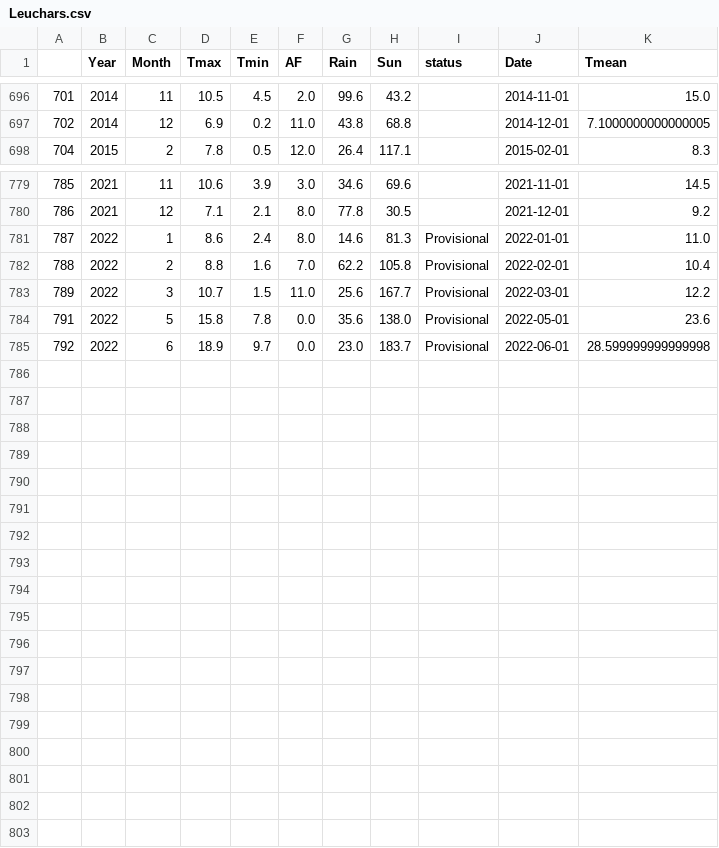
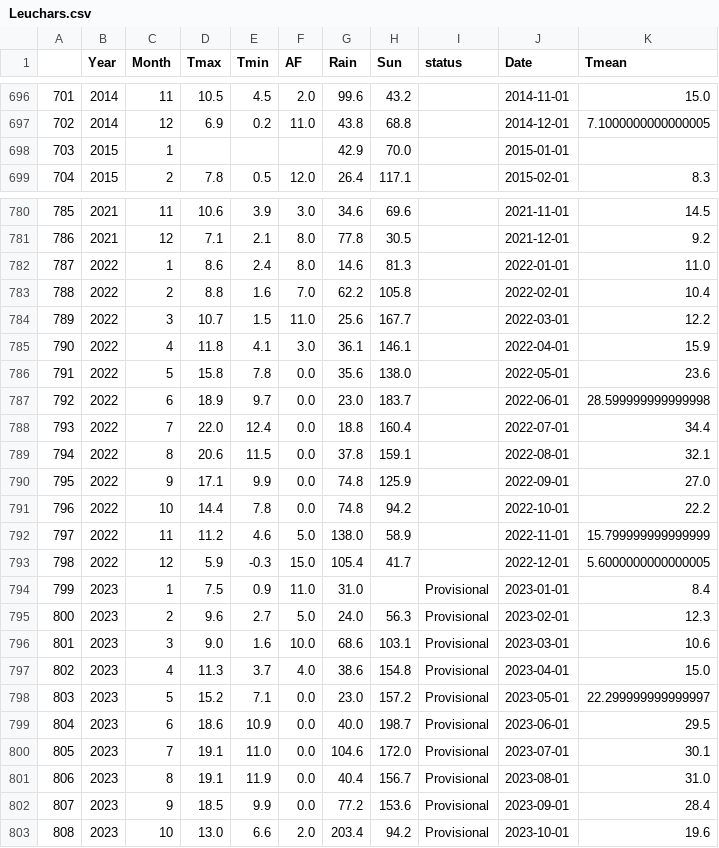
Before and after one commit to alanjones2/uk-historical-weather, a CSV file: data/Leuchars.csv, drawn as a sheet; only a part is shown, gaps mark what is left out.

```diff
--- a/data/Leuchars.csv
+++ b/data/Leuchars.csv
@@ -697,2 +697,3 @@
 702,2014,12,6.9,0.2,11.0,43.8,68.8,,2014-12-01,7.1000000000000005
+703,2015,1,,,,42.9,70.0,,2015-01-01,
 704,2015,2,7.8,0.5,12.0,26.4,117.1,,2015-02-01,8.3
@@ -780,6 +781,23 @@
 786,2021,12,7.1,2.1,8.0,77.8,30.5,,2021-12-01,9.2
-787,2022,1,8.6,2.4,8.0,14.6,81.3,Provisional,2022-01-01,11.0
-788,2022,2,8.8,1.6,7.0,62.2,105.8,Provisional,2022-02-01,10.4
-789,2022,3,10.7,1.5,11.0,25.6,167.7,Provisional,2022-03-01,12.2
-791,2022,5,15.8,7.8,0.0,35.6,138.0,Provisional,2022-05-01,23.6
-792,2022,6,18.9,9.7,0.0,23.0,183.7,Provisional,2022-06-01,28.599999999999998
+787,2022,1,8.6,2.4,8.0,14.6,81.3,,2022-01-01,11.0
+788,2022,2,8.8,1.6,7.0,62.2,105.8,,2022-02-01,10.4
+789,2022,3,10.7,1.5,11.0,25.6,167.7,,2022-03-01,12.2
+790,2022,4,11.8,4.1,3.0,36.1,146.1,,2022-04-01,15.9
+791,2022,5,15.8,7.8,0.0,35.6,138.0,,2022-05-01,23.6
+792,2022,6,18.9,9.7,0.0,23.0,183.7,,2022-06-01,28.599999999999998
+793,2022,7,22.0,12.4,0.0,18.8,160.4,,2022-07-01,34.4
+794,2022,8,20.6,11.5,0.0,37.8,159.1,,2022-08-01,32.1
+795,2022,9,17.1,9.9,0.0,74.8,125.9,,2022-09-01,27.0
+796,2022,10,14.4,7.8,0.0,74.8,94.2,,2022-10-01,22.2
+797,2022,11,11.2,4.6,5.0,138.0,58.9,,2022-11-01,15.799999999999999
+798,2022,12,5.9,-0.3,15.0,105.4,41.7,,2022-12-01,5.6000000000000005
+799,2023,1,7.5,0.9,11.0,31.0,,Provisional,2023-01-01,8.4
+800,2023,2,9.6,2.7,5.0,24.0,56.3,Provisional,2023-02-01,12.3
+801,2023,3,9.0,1.6,10.0,68.6,103.1,Provisional,2023-03-01,10.6
+802,2023,4,11.3,3.7,4.0,38.6,154.8,Provisional,2023-04-01,15.0
+803,2023,5,15.2,7.1,0.0,23.0,157.2,Provisional,2023-05-01,22.299999999999997
+804,2023,6,18.6,10.9,0.0,40.0,198.7,Provisional,2023-06-01,29.5
+805,2023,7,19.1,11.0,0.0,104.6,172.0,Provisional,2023-07-01,30.1
+806,2023,8,19.1,11.9,0.0,40.4,156.7,Provisional,2023-08-01,31.0
+807,2023,9,18.5,9.9,0.0,77.2,153.6,Provisional,2023-09-01,28.4
+808,2023,10,13.0,6.6,2.0,203.4,94.2,Provisional,2023-10-01,19.6
```
Also changed, not shown: data/Camborne.csv, data/Lerwick.csv, 13 other files.
